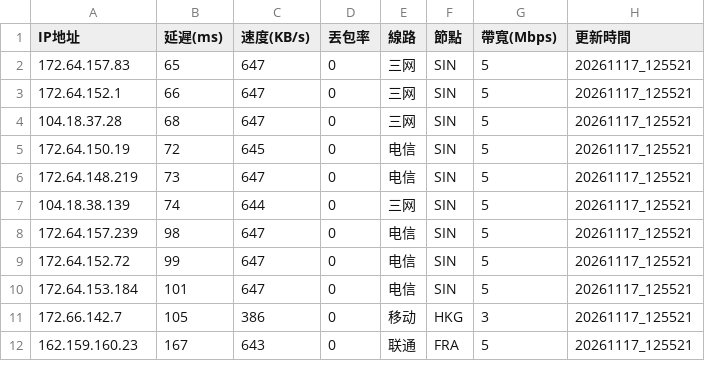
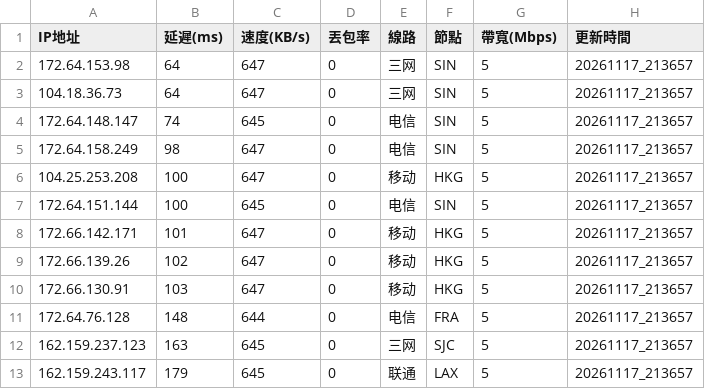
Before and after one commit to ssroom/ydltdx, a CSV file: data/current.csv, drawn as a sheet; only a part is shown; the diff covers the shown part only.

```diff
--- a/data/current.csv
+++ b/data/current.csv
@@ -1,12 +1,13 @@
 IP地址,延遲(ms),速度(KB/s),丟包率,線路,節點,帶寬(Mbps),更新時間
-172.64.157.83,65,647,0,三网,SIN,5,20261117_125521
-172.64.152.1,66,647,0,三网,SIN,5,20261117_125521
-104.18.37.28,68,647,0,三网,SIN,5,20261117_125521
-172.64.150.19,72,645,0,电信,SIN,5,20261117_125521
-172.64.148.219,73,647,0,电信,SIN,5,20261117_125521
-104.18.38.139,74,644,0,三网,SIN,5,20261117_125521
-172.64.157.239,98,647,0,电信,SIN,5,20261117_125521
-172.64.152.72,99,647,0,电信,SIN,5,20261117_125521
-172.64.153.184,101,647,0,电信,SIN,5,20261117_125521
-172.66.142.7,105,386,0,移动,HKG,3,20261117_125521
-162.159.160.23,167,643,0,联通,FRA,5,20261117_125521
+172.64.153.98,64,647,0,三网,SIN,5,20261117_213657
+104.18.36.73,64,647,0,三网,SIN,5,20261117_213657
+172.64.148.147,74,645,0,电信,SIN,5,20261117_213657
+172.64.158.249,98,647,0,电信,SIN,5,20261117_213657
+104.25.253.208,100,647,0,移动,HKG,5,20261117_213657
+172.64.151.144,100,645,0,电信,SIN,5,20261117_213657
+172.66.142.171,101,647,0,移动,HKG,5,20261117_213657
+172.66.139.26,102,647,0,移动,HKG,5,20261117_213657
+172.66.130.91,103,647,0,移动,HKG,5,20261117_213657
+172.64.76.128,148,644,0,电信,FRA,5,20261117_213657
+162.159.237.123,163,645,0,三网,SJC,5,20261117_213657
+162.159.243.117,179,645,0,联通,LAX,5,20261117_213657
```
Also changed, not shown: 4 added rows, 5 removed rows and 13 edited cells elsewhere in this file, 7 other files.
